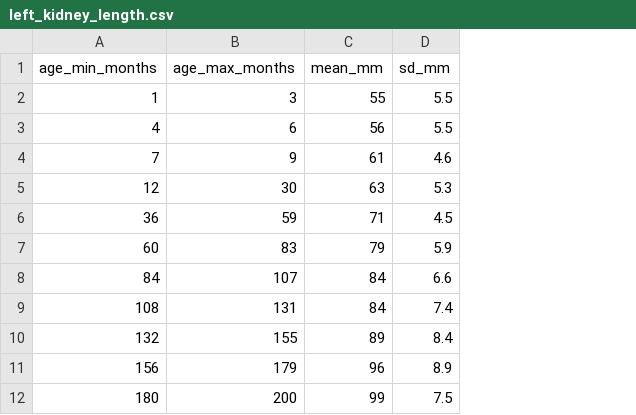
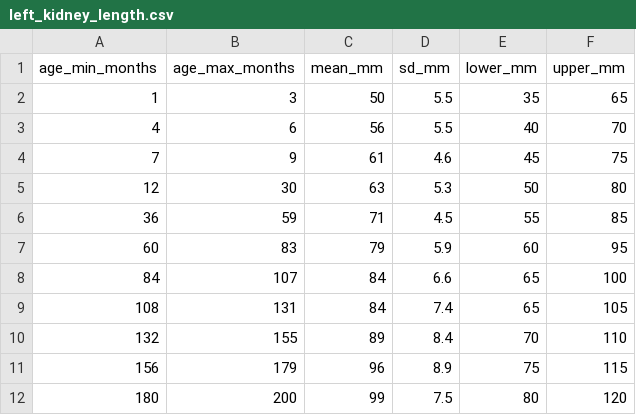
Before and after one commit to photonMD/Pediatric.Rad.Calc, a CSV file: data/left_kidney_length.csv, drawn as a sheet; the diff names each change by its address in the sheet, - before the commit and + after, or states it on an @@ line.

Commit message:
Update left_kidney_length.csv

```diff
--- a/data/left_kidney_length.csv
+++ b/data/left_kidney_length.csv
+column E (lower_mm), rows 2-12: 35 | 40 | 45 | 50 | 55 | 60 | 65 | 65 | 70 | 75 | 80
+column F (upper_mm), rows 2-12: 65 | 70 | 75 | 80 | 85 | 95 | 100 | 105 | 110 | 115 | 120
-C2 (mean_mm): 55
+C2 (mean_mm): 50
```
